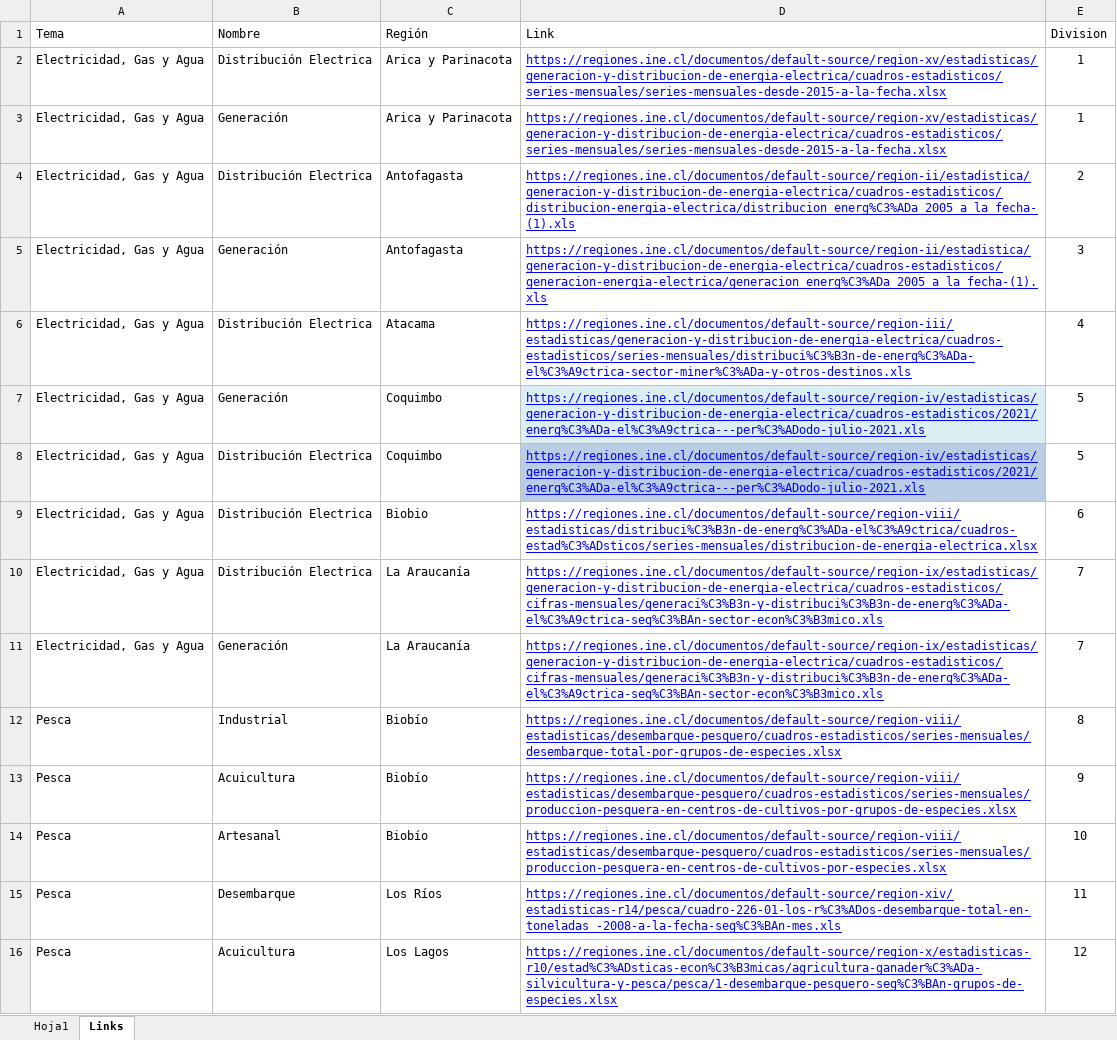
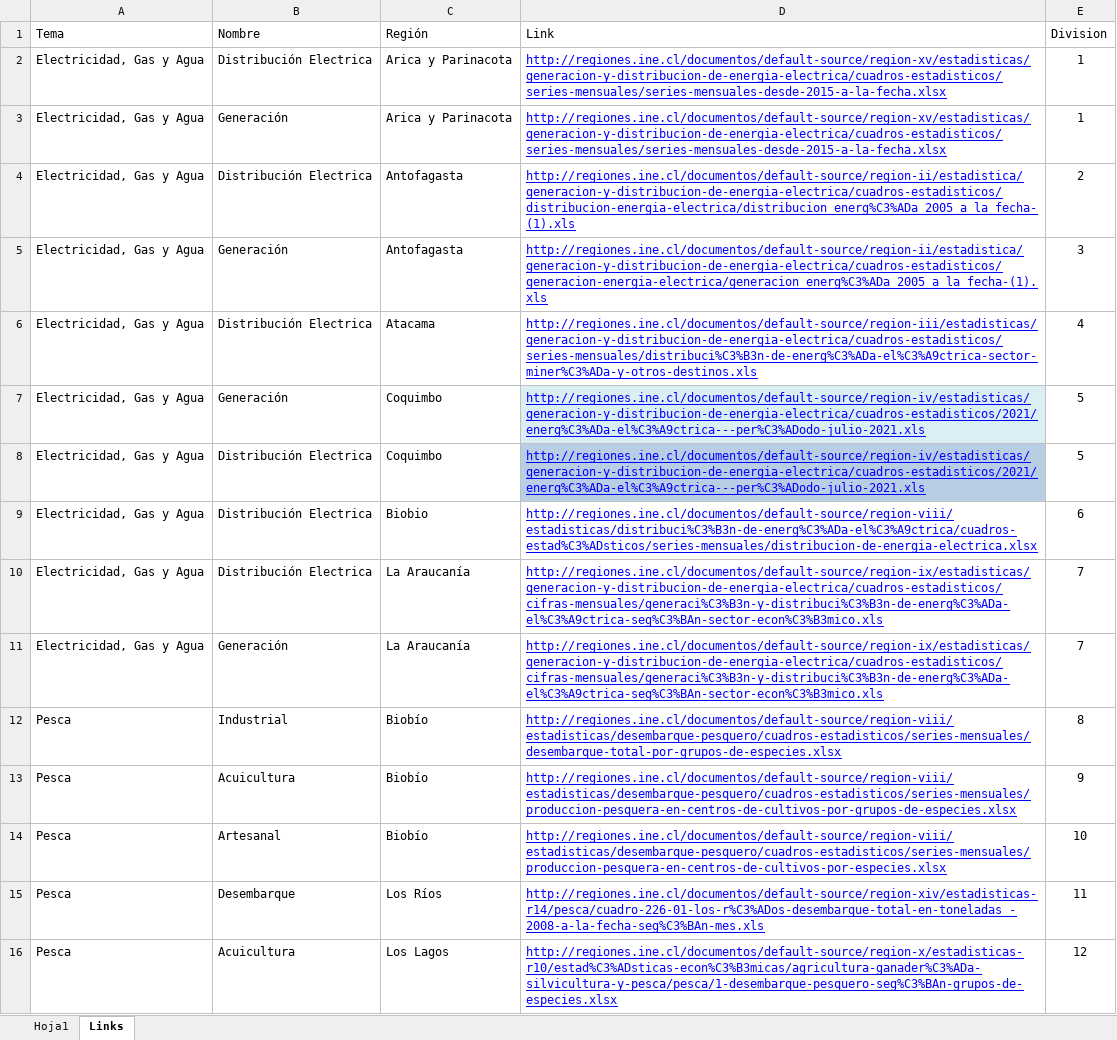
Before and after one commit to hectorflores329/logicaEstadistica, an Excel workbook: estadísticas-regionales-nuevo.xlsx, sheet Links, drawn as a sheet; values as stored, in another font and other column widths than the file's, no borders; table styles not drawn; the diff names each change by its address in the sheet, - before the commit and + after, or states it on an @@ line.

Commit message:
Commit

```diff
--- a/estadísticas-regionales-nuevo.xlsx (sheet Links)
+++ b/estadísticas-regionales-nuevo.xlsx (sheet Links)
-D2:D3 (Link): https://regiones.ine.cl/documentos/default-source/region-xv/estadisticas/generacion-y-distribucion-de-energia-electrica/cuadros-estadisticos/series-mensuales/series-mensuales-desde-2015-a-la-fecha.xlsx
+D2:D3 (Link): http://regiones.ine.cl/documentos/default-source/region-xv/estadisticas/generacion-y-distribucion-de-energia-electrica/cuadros-estadisticos/series-mensuales/series-mensuales-desde-2015-a-la-fecha.xlsx
-D4 (Link): https://regiones.ine.cl/documentos/default-source/region-ii/estadistica/generacion-y-distribucion-de-energia-electrica/cuadros-estadisticos/distribucion-energia-electrica/distribucion_energ%C3%ADa_2005_a_la_fecha-(1).xls
+D4 (Link): http://regiones.ine.cl/documentos/default-source/region-ii/estadistica/generacion-y-distribucion-de-energia-electrica/cuadros-estadisticos/distribucion-energia-electrica/distribucion_energ%C3%ADa_2005_a_la_fecha-(1).xls
-D5 (Link): https://regiones.ine.cl/documentos/default-source/region-ii/estadistica/generacion-y-distribucion-de-energia-electrica/cuadros-estadisticos/generacion-energia-electrica/generacion_energ%C3%ADa_2005_a_la_fecha-(1).xls
+D5 (Link): http://regiones.ine.cl/documentos/default-source/region-ii/estadistica/generacion-y-distribucion-de-energia-electrica/cuadros-estadisticos/generacion-energia-electrica/generacion_energ%C3%ADa_2005_a_la_fecha-(1).xls
-D6 (Link): https://regiones.ine.cl/documentos/default-source/region-iii/estadisticas/generacion-y-distribucion-de-energia-electrica/cuadros-estadisticos/series-mensuales/distribuci%C3%B3n-de-energ%C3%ADa-el%C3%A9ctrica-sector-miner%C3%ADa-y-otros-destinos.xls
+D6 (Link): http://regiones.ine.cl/documentos/default-source/region-iii/estadisticas/generacion-y-distribucion-de-energia-electrica/cuadros-estadisticos/series-mensuales/distribuci%C3%B3n-de-energ%C3%ADa-el%C3%A9ctrica-sector-miner%C3%ADa-y-otros-destinos.xls
-D7:D8 (Link): https://regiones.ine.cl/documentos/default-source/region-iv/estadisticas/generacion-y-distribucion-de-energia-electrica/cuadros-estadisticos/2021/energ%C3%ADa-el%C3%A9ctrica---per%C3%ADodo-julio-2021.xls
+D7:D8 (Link): http://regiones.ine.cl/documentos/default-source/region-iv/estadisticas/generacion-y-distribucion-de-energia-electrica/cuadros-estadisticos/2021/energ%C3%ADa-el%C3%A9ctrica---per%C3%ADodo-julio-2021.xls
-D9 (Link): https://regiones.ine.cl/documentos/default-source/region-viii/estadisticas/distribuci%C3%B3n-de-energ%C3%ADa-el%C3%A9ctrica/cuadros-estad%C3%ADsticos/series-mensuales/distribucion-de-energia-electrica.xlsx
+D9 (Link): http://regiones.ine.cl/documentos/default-source/region-viii/estadisticas/distribuci%C3%B3n-de-energ%C3%ADa-el%C3%A9ctrica/cuadros-estad%C3%ADsticos/series-mensuales/distribucion-de-energia-electrica.xlsx
-D10:D11 (Link): https://regiones.ine.cl/documentos/default-source/region-ix/estadisticas/generacion-y-distribucion-de-energia-electrica/cuadros-estadisticos/cifras-mensuales/generaci%C3%B3n-y-distribuci%C3%B3n-de-energ%C3%ADa-el%C3%A9ctrica-seg%C3%BAn-sector-econ%C3%B3mico.xls
+D10:D11 (Link): http://regiones.ine.cl/documentos/default-source/region-ix/estadisticas/generacion-y-distribucion-de-energia-electrica/cuadros-estadisticos/cifras-mensuales/generaci%C3%B3n-y-distribuci%C3%B3n-de-energ%C3%ADa-el%C3%A9ctrica-seg%C3%BAn-sector-econ%C3%B3mico.xls
-D12 (Link): https://regiones.ine.cl/documentos/default-source/region-viii/estadisticas/desembarque-pesquero/cuadros-estadisticos/series-mensuales/desembarque-total-por-grupos-de-especies.xlsx
+D12 (Link): http://regiones.ine.cl/documentos/default-source/region-viii/estadisticas/desembarque-pesquero/cuadros-estadisticos/series-mensuales/desembarque-total-por-grupos-de-especies.xlsx
-D13 (Link): https://regiones.ine.cl/documentos/default-source/region-viii/estadisticas/desembarque-pesquero/cuadros-estadisticos/series-mensuales/produccion-pesquera-en-centros-de-cultivos-por-grupos-de-especies.xlsx
+D13 (Link): http://regiones.ine.cl/documentos/default-source/region-viii/estadisticas/desembarque-pesquero/cuadros-estadisticos/series-mensuales/produccion-pesquera-en-centros-de-cultivos-por-grupos-de-especies.xlsx
-D14 (Link): https://regiones.ine.cl/documentos/default-source/region-viii/estadisticas/desembarque-pesquero/cuadros-estadisticos/series-mensuales/produccion-pesquera-en-centros-de-cultivos-por-especies.xlsx
+D14 (Link): http://regiones.ine.cl/documentos/default-source/region-viii/estadisticas/desembarque-pesquero/cuadros-estadisticos/series-mensuales/produccion-pesquera-en-centros-de-cultivos-por-especies.xlsx
-D15 (Link): https://regiones.ine.cl/documentos/default-source/region-xiv/estadisticas-r14/pesca/cuadro-226-01-los-r%C3%ADos-desembarque-total-en-toneladas_-2008-a-la-fecha-seg%C3%BAn-mes.xls
+D15 (Link): http://regiones.ine.cl/documentos/default-source/region-xiv/estadisticas-r14/pesca/cuadro-226-01-los-r%C3%ADos-desembarque-total-en-toneladas_-2008-a-la-fecha-seg%C3%BAn-mes.xls
-D16 (Link): https://regiones.ine.cl/documentos/default-source/region-x/estadisticas-r10/estad%C3%ADsticas-econ%C3%B3micas/agricultura-ganader%C3%ADa-silvicultura-y-pesca/pesca/1-desembarque-pesquero-seg%C3%BAn-grupos-de-especies.xlsx
+D16 (Link): http://regiones.ine.cl/documentos/default-source/region-x/estadisticas-r10/estad%C3%ADsticas-econ%C3%B3micas/agricultura-ganader%C3%ADa-silvicultura-y-pesca/pesca/1-desembarque-pesquero-seg%C3%BAn-grupos-de-especies.xlsx
```
